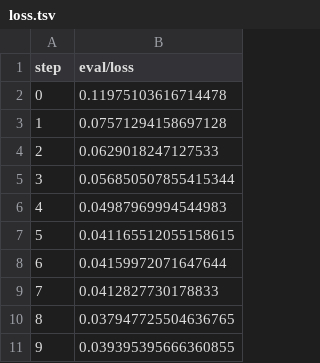
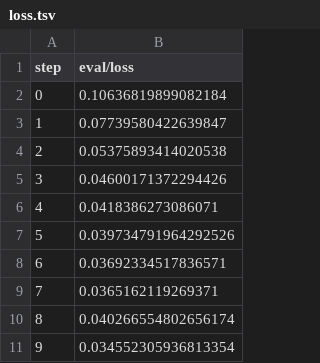
Before and after one commit to krushna2500/ete_deployment, a TSV file: dvclive/plots/metrics/eval/loss.tsv, drawn as a sheet.

```diff
--- a/dvclive/plots/metrics/eval/loss.tsv
+++ b/dvclive/plots/metrics/eval/loss.tsv
@@ -1,11 +1,11 @@
 step	eval/loss
-0	0.11975103616714478
-1	0.07571294158697128
-2	0.0629018247127533
-3	0.056850507855415344
-4	0.04987969994544983
-5	0.041165512055158615
-6	0.04159972071647644
-7	0.0412827730178833
-8	0.037947725504636765
-9	0.039395395666360855
+0	0.10636819899082184
+1	0.07739580422639847
+2	0.05375893414020538
+3	0.04600171372294426
+4	0.0418386273086071
+5	0.039734791964292526
+6	0.03692334517836571
+7	0.0365162119269371
+8	0.040266554802656174
+9	0.034552305936813354
```
Also changed, not shown: dvclive/plots/metrics/eval/acc.tsv, dvclive/plots/metrics/train/acc.tsv, 10 other files.
